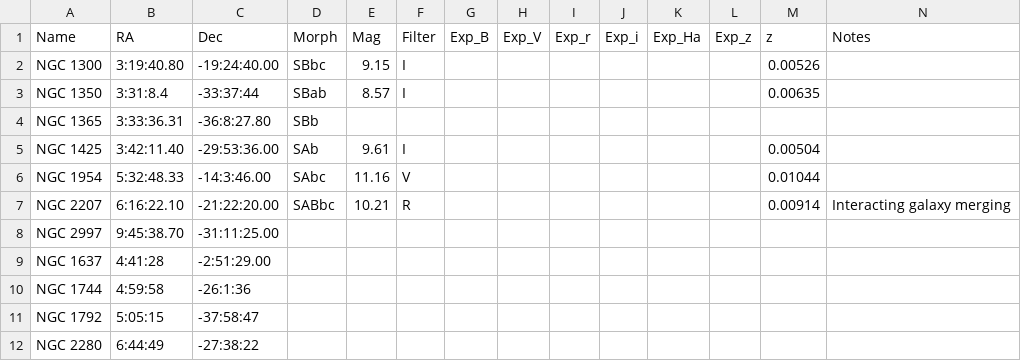
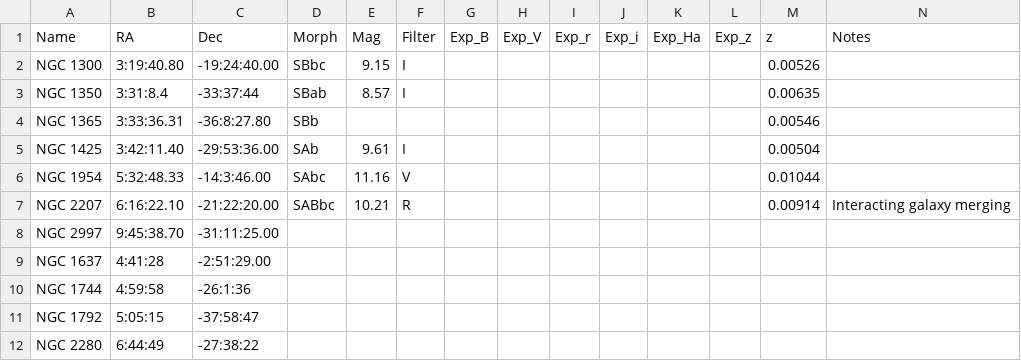
Before and after one commit to jhartke/LaSillaRepo2020, a CSV file: targets/backup_targets.csv, drawn as a sheet.

Commit message:
Update backup_targets.csv

```diff
--- a/targets/backup_targets.csv
+++ b/targets/backup_targets.csv
@@ -3,3 +3,3 @@ NGC 1300,3:19:40.80,-19:24:40.00,SBbc,9.15,I,,,,,,,0.00526,
 NGC 1350,3:31:8.4,-33:37:44,SBab,8.57,I,,,,,,,0.00635,
-NGC 1365,3:33:36.31,-36:8:27.80,SBb,,,,,,,,,,
+NGC 1365,3:33:36.31,-36:8:27.80,SBb,,,,,,,,,0.00546,
 NGC 1425,3:42:11.40,-29:53:36.00,SAb,9.61,I,,,,,,,0.00504,
```
